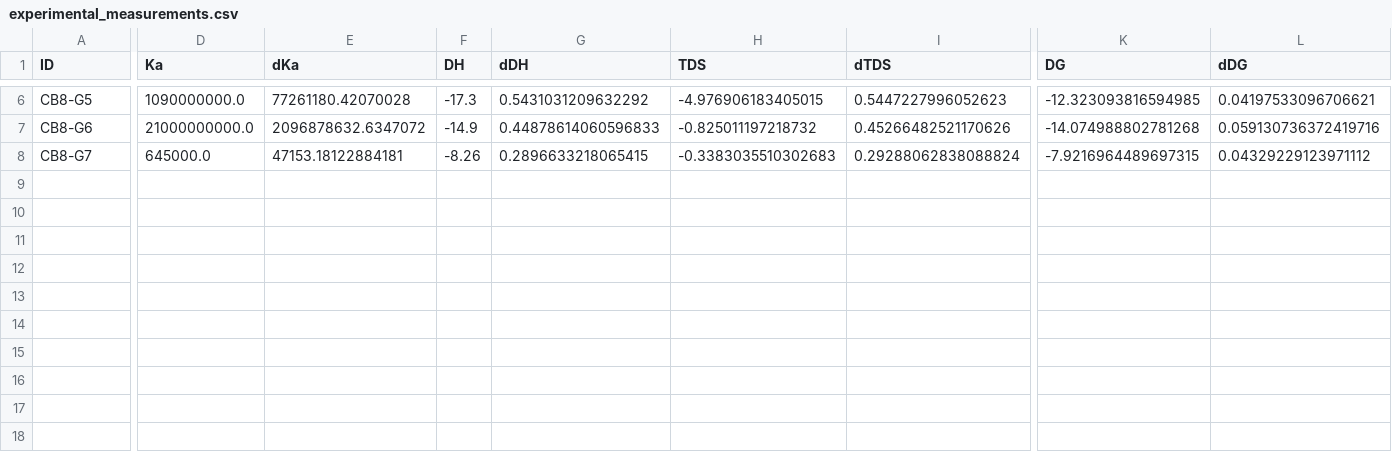
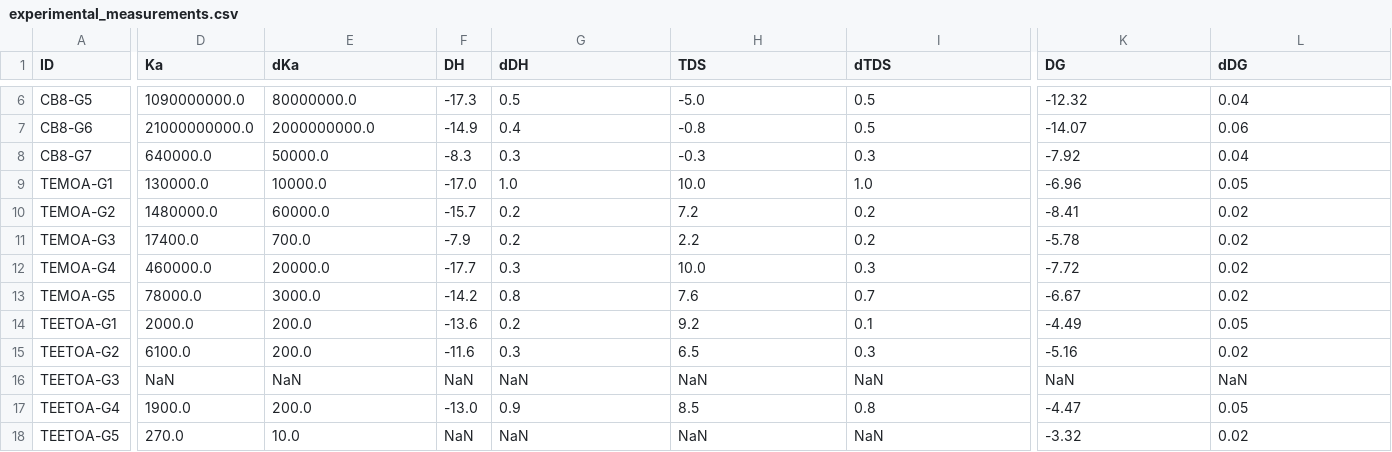
Before and after one commit to samplchallenges/SAMPL8, a CSV file: host_guest/Analysis/ExperimentalMeasurements/experimental_measurements.csv, drawn as a sheet; only a part is shown, gaps mark what is left out; rows hold the shown columns only; the diff covers the shown part only; the diff names each change by its address in the sheet, - before the commit and + after, or states it on an @@ line.

```diff
--- a/host_guest/Analysis/ExperimentalMeasurements/experimental_measurements.csv
+++ b/host_guest/Analysis/ExperimentalMeasurements/experimental_measurements.csv
-E6 (dKa): 77261180.42070028
+E6 (dKa): 80000000.0
-G6 (dDH): 0.5431031209632292
+G6 (dDH): 0.5
-H6 (TDS): -4.976906183405015
+H6 (TDS): -5.0
-I6 (dTDS): 0.5447227996052623
+I6 (dTDS): 0.5
-K6 (DG): -12.323093816594985
+K6 (DG): -12.32
-L6 (dDG): 0.04197533096706621
+L6 (dDG): 0.04
-E7 (dKa): 2096878632.6347072
+E7 (dKa): 2000000000.0
-G7 (dDH): 0.44878614060596833
+G7 (dDH): 0.4
-H7 (TDS): -0.825011197218732
+H7 (TDS): -0.8
-I7 (dTDS): 0.45266482521170626
+I7 (dTDS): 0.5
-K7 (DG): -14.074988802781268
+K7 (DG): -14.07
-L7 (dDG): 0.059130736372419716
+L7 (dDG): 0.06
-D8 (Ka): 645000.0
+D8 (Ka): 640000.0
-E8 (dKa): 47153.18122884181
+E8 (dKa): 50000.0
-F8 (DH): -8.26
+F8 (DH): -8.3
-G8 (dDH): 0.2896633218065415
+G8 (dDH): 0.3
-H8 (TDS): -0.3383035510302683
+H8 (TDS): -0.3
-I8 (dTDS): 0.29288062838088824
+I8 (dTDS): 0.3
-K8 (DG): -7.9216964489697315
+K8 (DG): -7.92
-L8 (dDG): 0.04329229123971112
+L8 (dDG): 0.04
+row 9: TEMOA-G1 | 130000.0 | 10000.0 | -17.0 | 1.0 | 10.0 | 1.0 | -6.96 | 0.05
+row 10: TEMOA-G2 | 1480000.0 | 60000.0 | -15.7 | 0.2 | 7.2 | 0.2 | -8.41 | 0.02
+row 11: TEMOA-G3 | 17400.0 | 700.0 | -7.9 | 0.2 | 2.2 | 0.2 | -5.78 | 0.02
+row 12: TEMOA-G4 | 460000.0 | 20000.0 | -17.7 | 0.3 | 10.0 | 0.3 | -7.72 | 0.02
+row 13: TEMOA-G5 | 78000.0 | 3000.0 | -14.2 | 0.8 | 7.6 | 0.7 | -6.67 | 0.02
+row 14: TEETOA-G1 | 2000.0 | 200.0 | -13.6 | 0.2 | 9.2 | 0.1 | -4.49 | 0.05
+row 15: TEETOA-G2 | 6100.0 | 200.0 | -11.6 | 0.3 | 6.5 | 0.3 | -5.16 | 0.02
+row 16: TEETOA-G3 | NaN | NaN | NaN | NaN | NaN | NaN | NaN | NaN
+row 17: TEETOA-G4 | 1900.0 | 200.0 | -13.0 | 0.9 | 8.5 | 0.8 | -4.47 | 0.05
+row 18: TEETOA-G5 | 270.0 | 10.0 | NaN | NaN | NaN | NaN | -3.32 | 0.02
```
Also changed, not shown: 27 edited cells elsewhere in this file, 1 other file.
